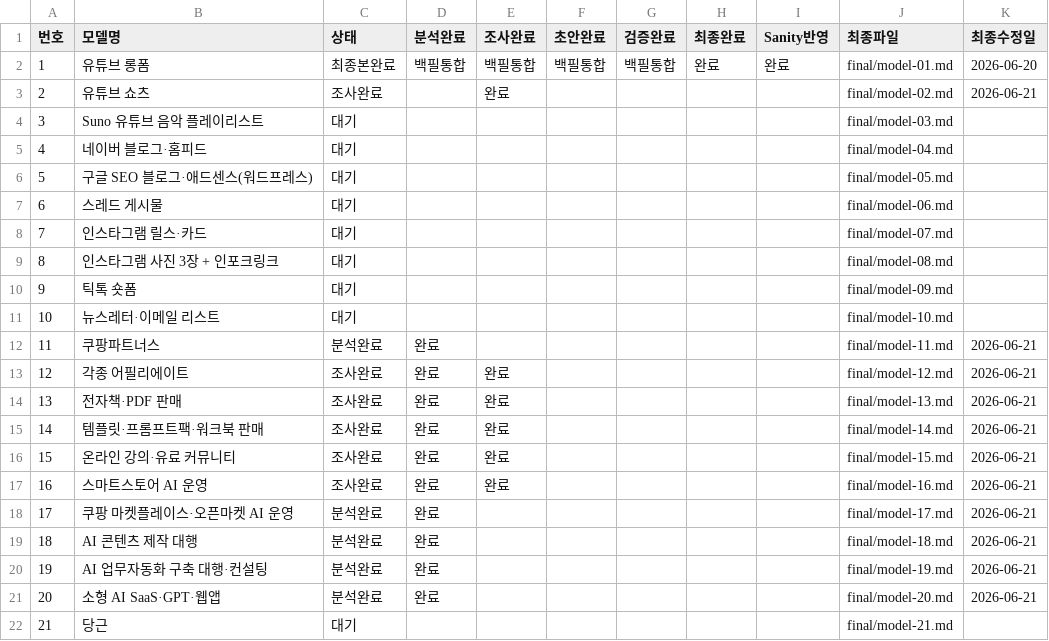
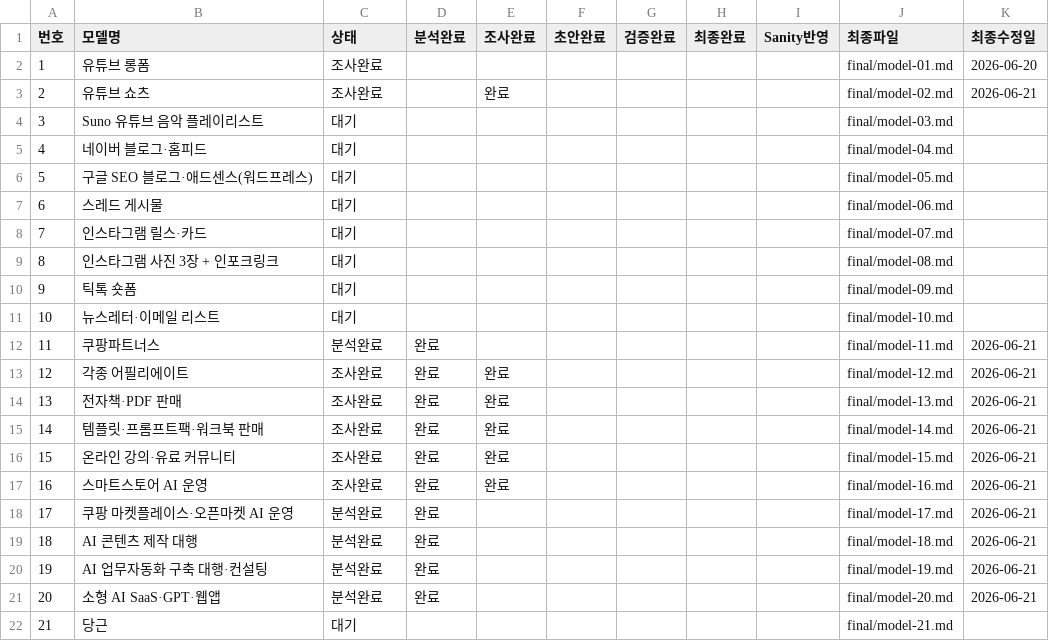
Before and after one commit to ekim5157-alt/2026-ai-monetization-book, a CSV file: status/model-status.csv, drawn as a sheet.

Commit message:
Update model-status.csv

```diff
--- a/status/model-status.csv
+++ b/status/model-status.csv
@@ -1,3 +1,3 @@
 번호,모델명,상태,분석완료,조사완료,초안완료,검증완료,최종완료,Sanity반영,최종파일,최종수정일
-1,유튜브 롱폼,최종본완료,백필통합,백필통합,백필통합,백필통합,완료,완료,final/model-01.md,2026-06-20
+1,유튜브 롱폼,조사완료,,,,,,,final/model-01.md,2026-06-20
 2,유튜브 쇼츠,조사완료,,완료,,,,,final/model-02.md,2026-06-21
```
